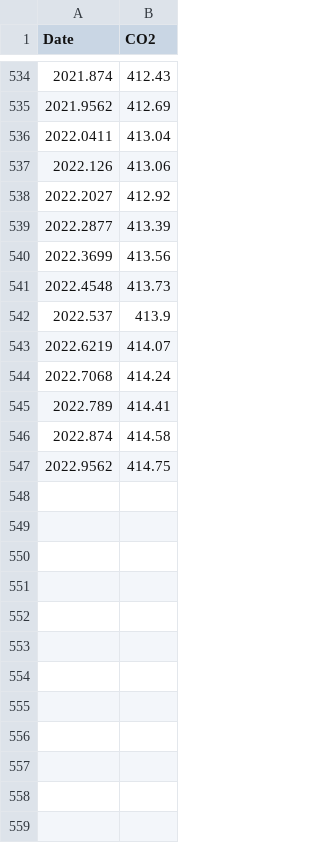
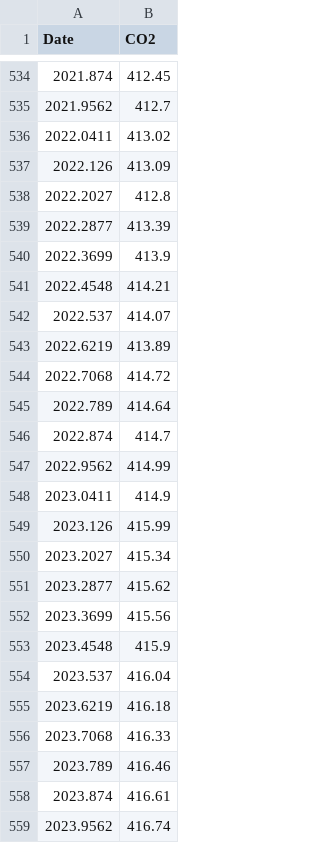
Before and after one commit to theecanmole/Baring-Head-carbon-dioxide, a CSV file: co2-bhd.csv, drawn as a sheet; only a part is shown, gaps mark what is left out; the diff covers the shown part only.

```diff
--- a/co2-bhd.csv
+++ b/co2-bhd.csv
@@ -534,14 +534,26 @@
-2021.874,412.43
-2021.9562,412.69
-2022.0411,413.04
-2022.126,413.06
-2022.2027,412.92
+2021.874,412.45
+2021.9562,412.7
+2022.0411,413.02
+2022.126,413.09
+2022.2027,412.8
 2022.2877,413.39
-2022.3699,413.56
-2022.4548,413.73
-2022.537,413.9
-2022.6219,414.07
-2022.7068,414.24
-2022.789,414.41
-2022.874,414.58
-2022.9562,414.75
+2022.3699,413.9
+2022.4548,414.21
+2022.537,414.07
+2022.6219,413.89
+2022.7068,414.72
+2022.789,414.64
+2022.874,414.7
+2022.9562,414.99
+2023.0411,414.9
+2023.126,415.99
+2023.2027,415.34
+2023.2877,415.62
+2023.3699,415.56
+2023.4548,415.9
+2023.537,416.04
+2023.6219,416.18
+2023.7068,416.33
+2023.789,416.46
+2023.874,416.61
+2023.9562,416.74
```
Also changed, not shown: 49 edited cells elsewhere in this file, co2-mlo.csv, co2_mlo.csv, 4 other files.
